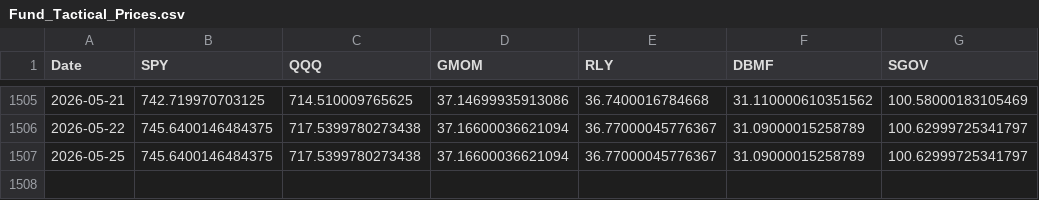
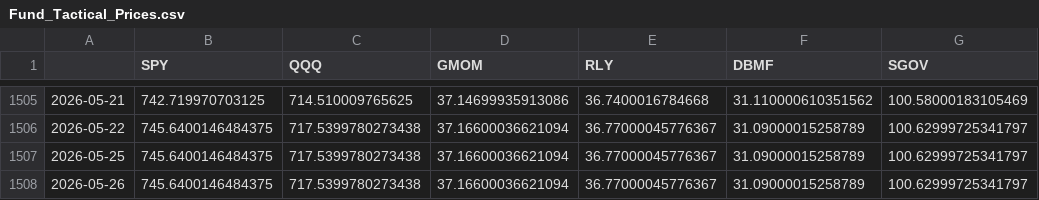
Before and after one commit to emkcufslp-kfc/Makret-Bull-and-Bear-Trap, a CSV file: data/Fund_Tactical_Results/Fund_Tactical_Prices.csv, drawn as a sheet; only a part is shown, gaps mark what is left out; the diff names each change by its address in the sheet, - before the commit and + after, or states it on an @@ line.

```diff
--- a/data/Fund_Tactical_Results/Fund_Tactical_Prices.csv
+++ b/data/Fund_Tactical_Results/Fund_Tactical_Prices.csv
-A1: Date
+A1: (empty)
+row 1508: 2026-05-26 | 745.6400146484375 | 717.5399780273438 | 37.16600036621094 | 36.77000045776367 | 31.09000015258789 | 100.62999725341797
```
Also changed, not shown: data/Fund_Tactical_Results/Fund_Tactical_equity_curve.csv, data/Fund_Tactical_Results/Fund_Tactical_weights.csv, 20 other files.
